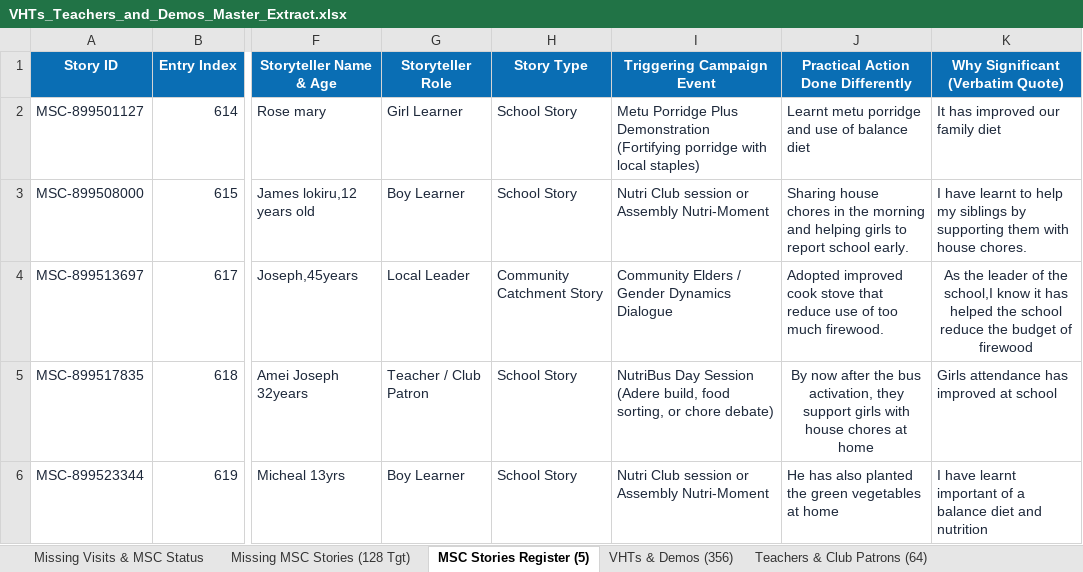
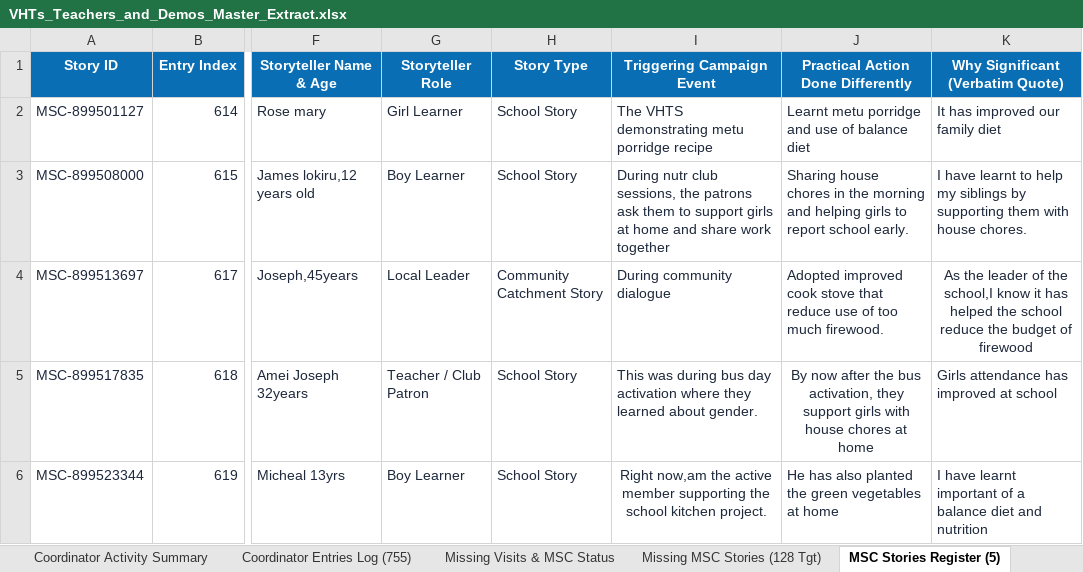
Before and after one commit to se-datalabs/Nutri-bus2.0-Dashboard, an Excel workbook: VHTs_Teachers_and_Demos_Master_Extract.xlsx, sheet MSC Stories Register (5), drawn as a sheet; only a part is shown, gaps mark what is left out; values as stored, in another font and other column widths than the file's, no borders; the diff names each change by its address in the sheet, - before the commit and + after, or states it on an @@ line.

```diff
--- a/VHTs_Teachers_and_Demos_Master_Extract.xlsx (sheet MSC Stories Register (5))
+++ b/VHTs_Teachers_and_Demos_Master_Extract.xlsx (sheet MSC Stories Register (5))
-sheet tab: VHTs & Demos (356)
+sheet tab: Coordinator Activity Summary
+sheet tab: Coordinator Entries Log (755)
-I2 (Triggering Campaign Event): Metu Porridge Plus Demonstration (Fortifying porridge with local staples)
+I2 (Triggering Campaign Event): The VHTS demonstrating metu porridge recipe
-I3 (Triggering Campaign Event): Nutri Club session or Assembly Nutri-Moment
+I3 (Triggering Campaign Event): During nutr club sessions, the patrons ask them to support girls at home and share work together
-I4 (Triggering Campaign Event): Community Elders / Gender Dynamics Dialogue
+I4 (Triggering Campaign Event): During community dialogue
-I5 (Triggering Campaign Event): NutriBus Day Session (Adere build, food sorting, or chore debate)
+I5 (Triggering Campaign Event): This was during bus day activation where they learned about gender.
-I6 (Triggering Campaign Event): Nutri Club session or Assembly Nutri-Moment
+I6 (Triggering Campaign Event): Right now,am the active member supporting the school kitchen project.
-I6 alignment: left
+I6 alignment: center
```
Also changed, not shown: sheet Teachers & Club Patrons (64), sheet Missing Visits & MSC Status, other sheet tabs, Nutribus_2.0_Activity.xlsx, 6 other files.
